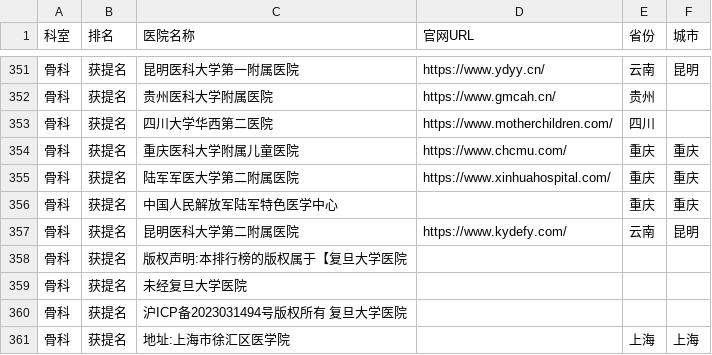
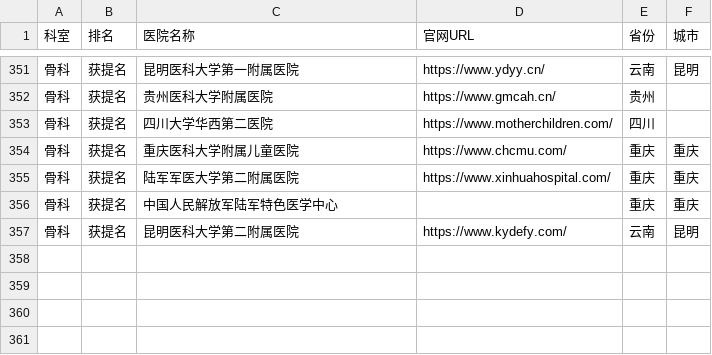
Before and after one commit to gausshuang/biomed123, a CSV file: 2023年度西南区专科声誉排行榜_with_info.csv, drawn as a sheet; only a part is shown, gaps mark what is left out.

```diff
--- a/2023年度西南区专科声誉排行榜_with_info.csv
+++ b/2023年度西南区专科声誉排行榜_with_info.csv
@@ -357,5 +357 @@
 骨科,获提名,昆明医科大学第二附属医院,https://www.kydefy.com/,云南,昆明
-骨科,获提名,版权声明:本排行榜的版权属于【复旦大学医院,,,
-骨科,获提名,未经复旦大学医院,,,
-骨科,获提名,沪ICP备2023031494号版权所有 复旦大学医院,,,
-骨科,获提名,地址:上海市徐汇区医学院,,上海,上海
```
Also changed, not shown: 2023年度东北区专科声誉排行榜_with_info.csv, 2023年度华东区专科声誉排行榜_with_info.csv, 9 other files.
